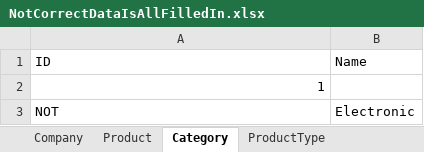
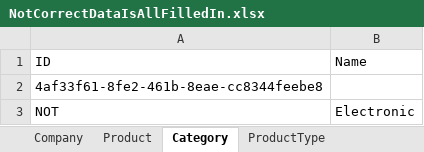
Before and after one commit to Stan-Kudri/ProductCatalog, an Excel workbook: TestTask.Test/Resources/NotCorrectDataIsAllFilledIn.xlsx, sheet Category, drawn as a sheet; values as stored, in another font and other column widths than the file's, no borders; the diff names each change by its address in the sheet, - before the commit and + after, or states it on an @@ line.

```diff
--- a/TestTask.Test/Resources/NotCorrectDataIsAllFilledIn.xlsx (sheet Category)
+++ b/TestTask.Test/Resources/NotCorrectDataIsAllFilledIn.xlsx (sheet Category)
-A2 (ID): 1
+A2 (ID): 4af33f61-8fe2-461b-8eae-cc8344feebe8
```
Also changed, not shown: sheet Product, sheet ProductType, sheet Company, 58 other files.
